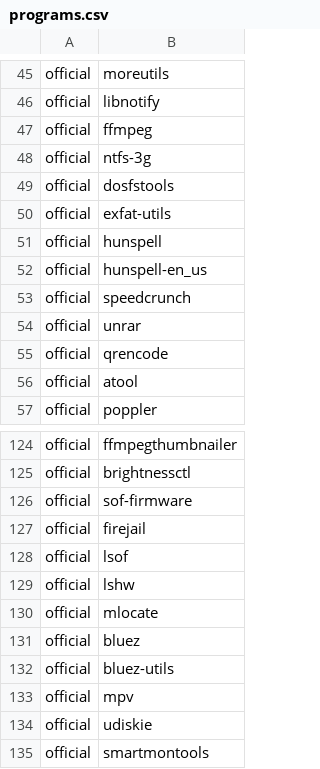
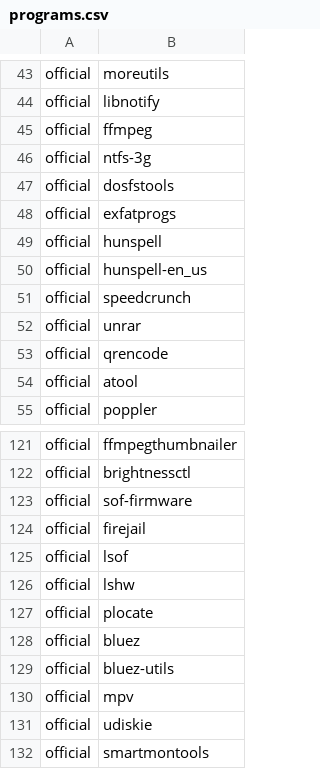
Before and after one commit to gladstar4864/archstrap1, a CSV file: packages/programs.csv, drawn as a sheet; only a part is shown, gaps mark what is left out; the diff covers the shown part only.

```diff
--- a/packages/programs.csv
+++ b/packages/programs.csv
@@ -49,3 +47,3 @@ official,ntfs-3g
 official,dosfstools
-official,exfat-utils
+official,exfatprogs
 official,hunspell
@@ -129,3 +126,3 @@ official,lsof
 official,lshw
-official,mlocate
+official,plocate
 official,bluez
```
Also changed, not shown: 3 added rows and 5 removed rows elsewhere in this file, 4 other files.
